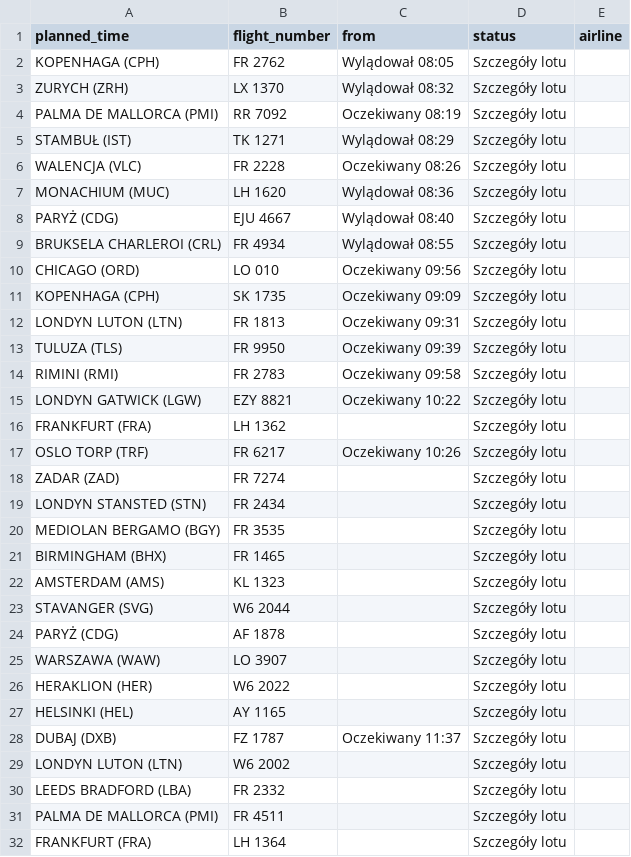
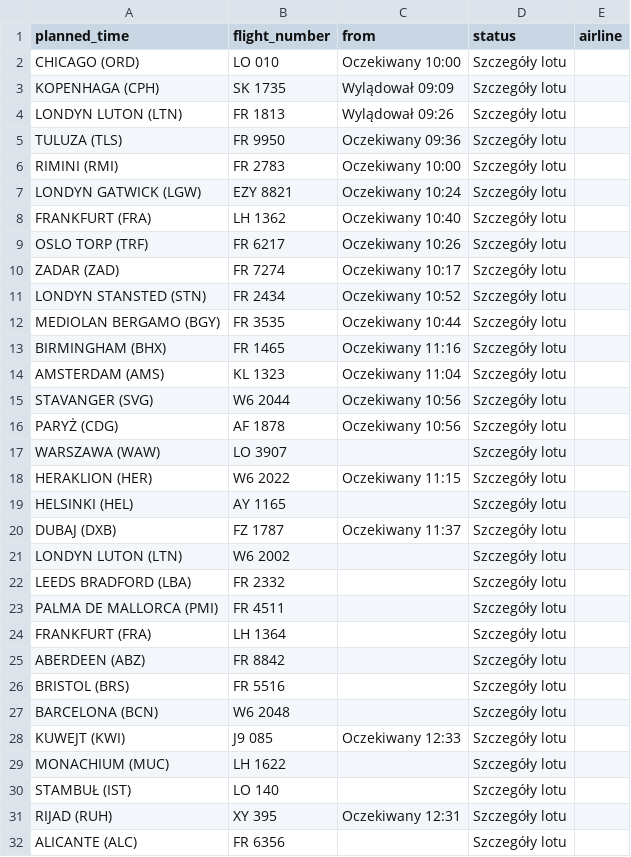
Before and after one commit to przemyslawbaran2993-droid/codex-test, a CSV file: data/arrivals.csv, drawn as a sheet; only a part is shown; the shorter side is filled out with more unchanged rows; the diff covers the shown part only.

```diff
--- a/data/arrivals.csv
+++ b/data/arrivals.csv
@@ -1,27 +1,19 @@
 planned_time;flight_number;from;status;airline
-KOPENHAGA (CPH);FR 2762;Wylądował 08:05;Szczegóły lotu;
-ZURYCH (ZRH);LX 1370;Wylądował 08:32;Szczegóły lotu;
-PALMA DE MALLORCA (PMI);RR 7092;Oczekiwany 08:19;Szczegóły lotu;
-STAMBUŁ (IST);TK 1271;Wylądował 08:29;Szczegóły lotu;
-WALENCJA (VLC);FR 2228;Oczekiwany 08:26;Szczegóły lotu;
-MONACHIUM (MUC);LH 1620;Wylądował 08:36;Szczegóły lotu;
-PARYŻ (CDG);EJU 4667;Wylądował 08:40;Szczegóły lotu;
-BRUKSELA CHARLEROI (CRL);FR 4934;Wylądował 08:55;Szczegóły lotu;
-CHICAGO (ORD);LO 010;Oczekiwany 09:56;Szczegóły lotu;
-KOPENHAGA (CPH);SK 1735;Oczekiwany 09:09;Szczegóły lotu;
-LONDYN LUTON (LTN);FR 1813;Oczekiwany 09:31;Szczegóły lotu;
-TULUZA (TLS);FR 9950;Oczekiwany 09:39;Szczegóły lotu;
-RIMINI (RMI);FR 2783;Oczekiwany 09:58;Szczegóły lotu;
-LONDYN GATWICK (LGW);EZY 8821;Oczekiwany 10:22;Szczegóły lotu;
-FRANKFURT (FRA);LH 1362;;Szczegóły lotu;
+CHICAGO (ORD);LO 010;Oczekiwany 10:00;Szczegóły lotu;
+KOPENHAGA (CPH);SK 1735;Wylądował 09:09;Szczegóły lotu;
+LONDYN LUTON (LTN);FR 1813;Wylądował 09:26;Szczegóły lotu;
+TULUZA (TLS);FR 9950;Oczekiwany 09:36;Szczegóły lotu;
+RIMINI (RMI);FR 2783;Oczekiwany 10:00;Szczegóły lotu;
+LONDYN GATWICK (LGW);EZY 8821;Oczekiwany 10:24;Szczegóły lotu;
+FRANKFURT (FRA);LH 1362;Oczekiwany 10:40;Szczegóły lotu;
 OSLO TORP (TRF);FR 6217;Oczekiwany 10:26;Szczegóły lotu;
-ZADAR (ZAD);FR 7274;;Szczegóły lotu;
-LONDYN STANSTED (STN);FR 2434;;Szczegóły lotu;
-MEDIOLAN BERGAMO (BGY);FR 3535;;Szczegóły lotu;
-BIRMINGHAM (BHX);FR 1465;;Szczegóły lotu;
-AMSTERDAM (AMS);KL 1323;;Szczegóły lotu;
-STAVANGER (SVG);W6 2044;;Szczegóły lotu;
-PARYŻ (CDG);AF 1878;;Szczegóły lotu;
+ZADAR (ZAD);FR 7274;Oczekiwany 10:17;Szczegóły lotu;
+LONDYN STANSTED (STN);FR 2434;Oczekiwany 10:52;Szczegóły lotu;
+MEDIOLAN BERGAMO (BGY);FR 3535;Oczekiwany 10:44;Szczegóły lotu;
+BIRMINGHAM (BHX);FR 1465;Oczekiwany 11:16;Szczegóły lotu;
+AMSTERDAM (AMS);KL 1323;Oczekiwany 11:04;Szczegóły lotu;
+STAVANGER (SVG);W6 2044;Oczekiwany 10:56;Szczegóły lotu;
+PARYŻ (CDG);AF 1878;Oczekiwany 10:56;Szczegóły lotu;
 WARSZAWA (WAW);LO 3907;;Szczegóły lotu;
-HERAKLION (HER);W6 2022;;Szczegóły lotu;
+HERAKLION (HER);W6 2022;Oczekiwany 11:15;Szczegóły lotu;
 HELSINKI (HEL);AY 1165;;Szczegóły lotu;
```
Also changed, not shown: 1 edited cell elsewhere in this file.
